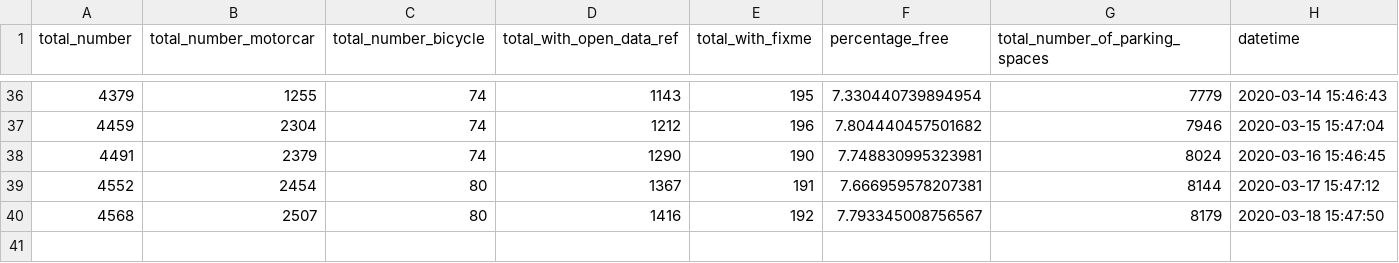
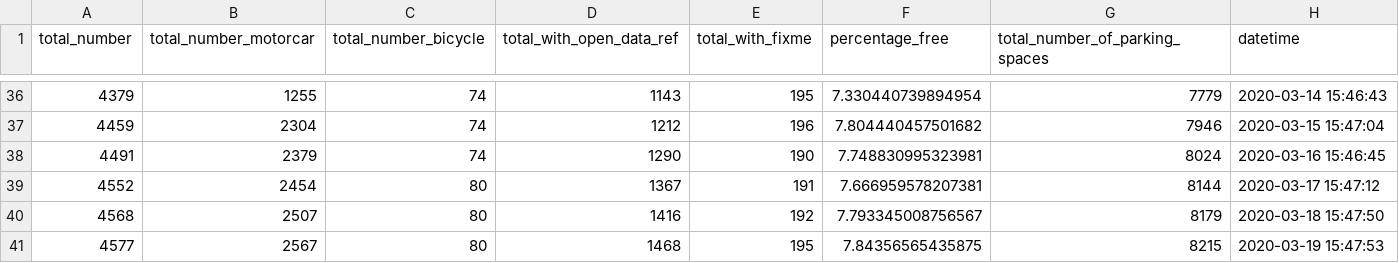
Before and after one commit to Jungle-Bus/ref-EU-EVSE, a CSV file: osm_stats.csv, drawn as a sheet; only a part is shown, gaps mark what is left out.

```diff
--- a/osm_stats.csv
+++ b/osm_stats.csv
@@ -40 +40,2 @@ total_number,total_number_motorcar,total_number_bicycle,total_with_open_data_ref
 4568,2507,80,1416,192,7.793345008756567,8179,2020-03-18 15:47:50
+4577,2567,80,1468,195,7.84356565435875,8215,2020-03-19 15:47:53
```
Also changed, not shown: opendata_errors.csv.
